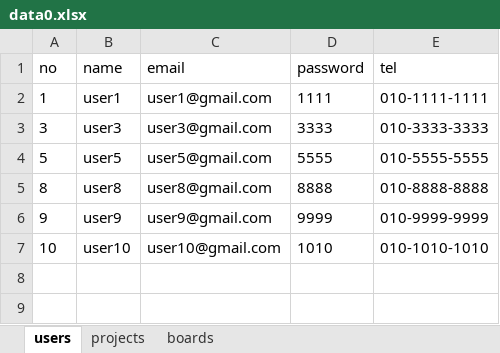
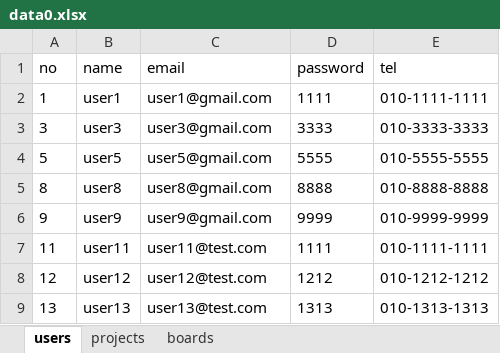
Before and after one commit to J-petto/bitcamp-mystudy, an Excel workbook: myapp/app/data0.xlsx, sheet users, drawn as a sheet; values as stored, in another font and other column widths than the file's, no borders; removed rows and columns are numbered as before the commit, all else as after; the diff names each change by its address in the sheet, - before the commit and + after, or states it on an @@ line.

```diff
--- a/myapp/app/data0.xlsx (sheet users)
+++ b/myapp/app/data0.xlsx (sheet users)
-row 7: 10 | user10 | user10@gmail.com | 1010 | 010-1010-1010
+row 7: 11 | user11 | user11@test.com | 1111 | 010-1111-1111
+row 8: 12 | user12 | user12@test.com | 1212 | 010-1212-1212
+row 9: 13 | user13 | user13@test.com | 1313 | 010-1313-1313
```
Also changed, not shown: sheet boards, sheet projects, myapp/app/data.xlsx, 4 other files.
